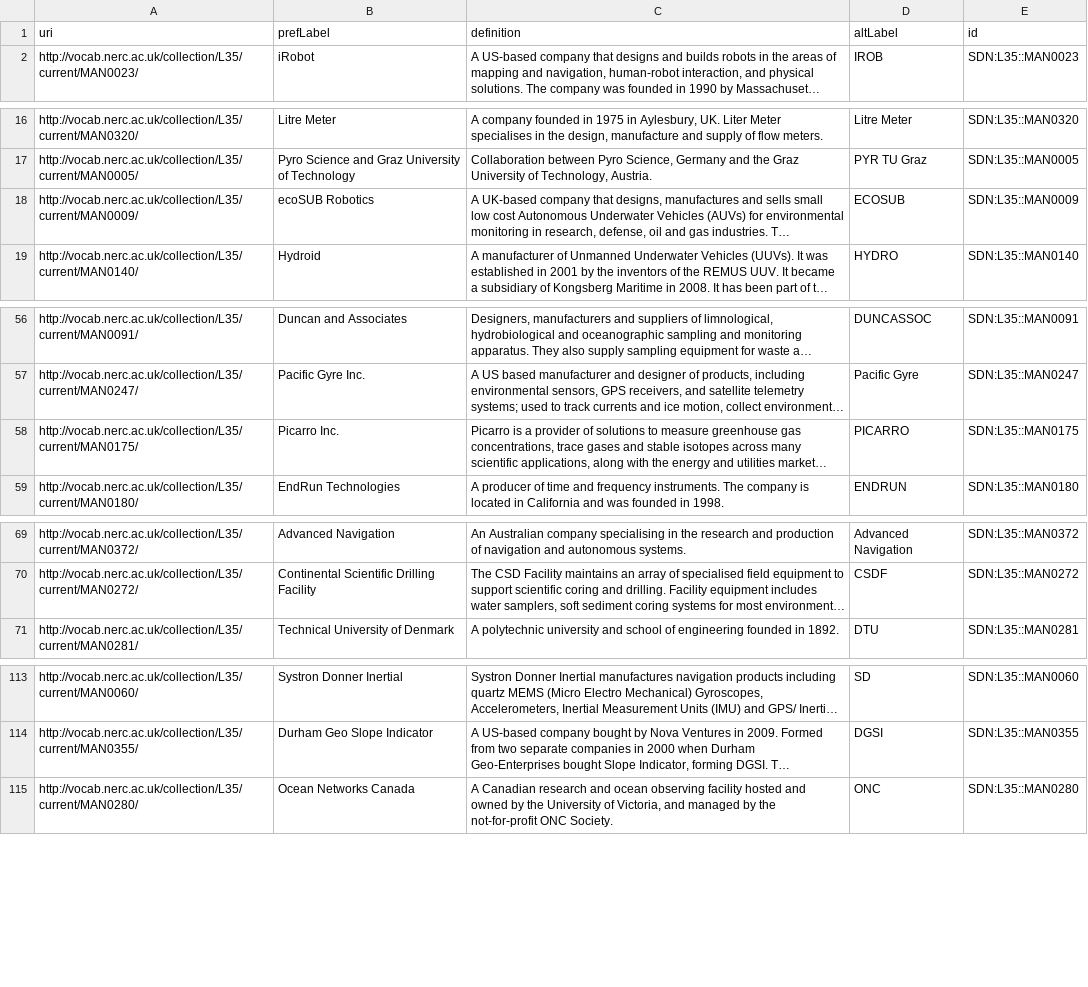
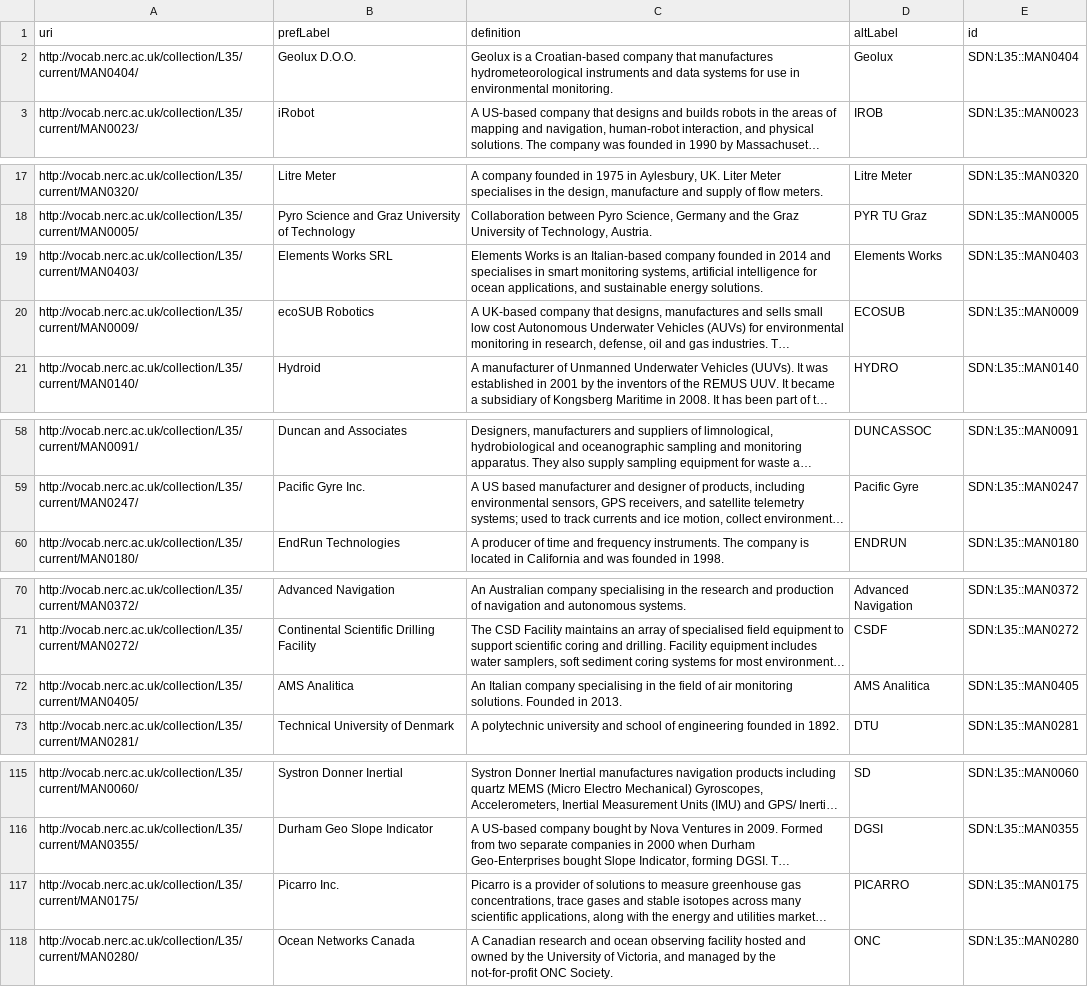
Before and after one commit to emso-eric/emso-metadata-specifications, a CSV file: external-resources/sdn/L35.csv, drawn as a sheet; only a part is shown, gaps mark what is left out; long unchanged cells end in …; the diff covers the shown part only; the diff names each change by its address in the sheet, - before the commit and + after, or states it on an @@ line.

```diff
--- a/external-resources/sdn/L35.csv
+++ b/external-resources/sdn/L35.csv
+row 2: http://vocab.nerc.ac.uk/collection/L35/current/MAN0404/ | Geolux D.O.O. | Geolux is a Croatian-based company that manufactures hydrometeorological instruments and data systems for use in environmental monitoring. | Geolux | SDN:L35::MAN0404
+row 19: http://vocab.nerc.ac.uk/collection/L35/current/MAN0403/ | Elements Works SRL | Elements Works is an Italian-based company founded in 2014 and specialises in smart monitoring systems, artificial intelligence for ocean applications, and sustainable energy solutions. | Elements Works | SDN:L35::MAN0403
+row 72: http://vocab.nerc.ac.uk/collection/L35/current/MAN0405/ | AMS Analitica | An Italian company specialising in the field of air monitoring solutions. Founded in 2013. | AMS Analitica | SDN:L35::MAN0405
@@ row 58 moved to row 117: http://vocab.nerc.ac.uk/collection/L35/c… @@
```
Also changed, not shown: 1 moved row elsewhere in this file, external-resources/edmo/EDMO.csv, external-resources/keywords/gcmd/gcmd.csv, 39 other files.
